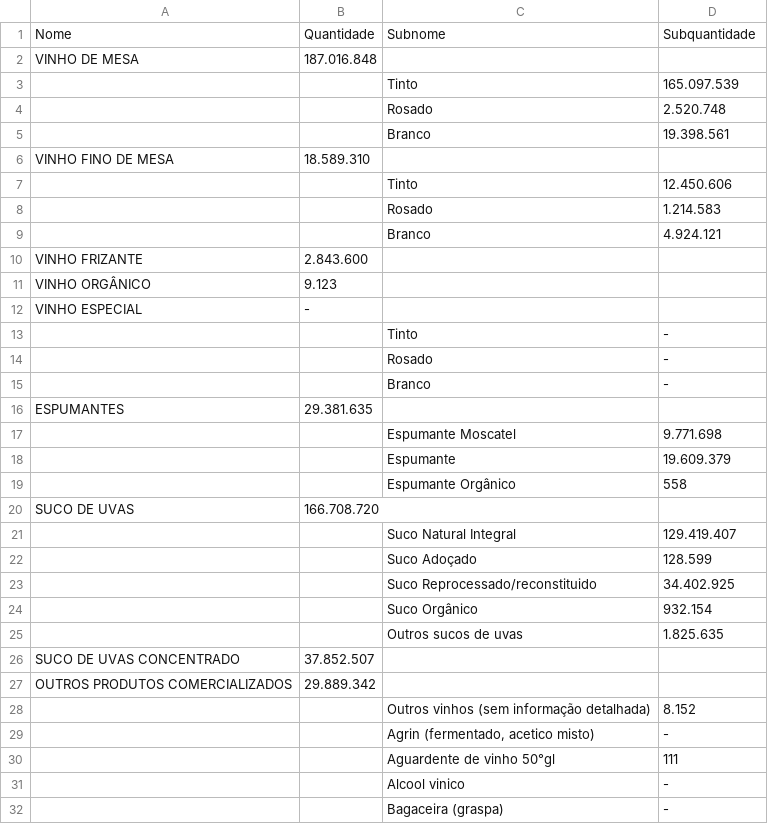
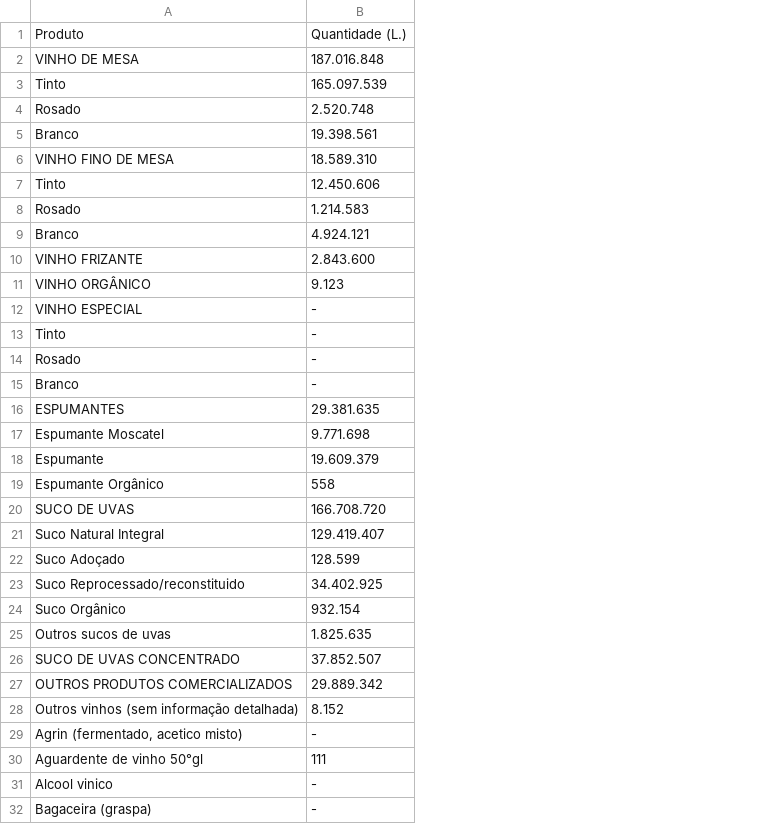
Before and after one commit to kirkgo/vinicultura-embrapa, a CSV file: data/comercializacao_data.csv, drawn as a sheet; only a part is shown; removed rows and columns are numbered as before the commit, all else as after; the diff covers the shown part only; the diff names each change by its address in the sheet, - before the commit and + after, or states it on an @@ line.

```diff
--- a/data/comercializacao_data.csv
+++ b/data/comercializacao_data.csv
-column A, rows 2-27: VINHO DE MESA |  |  |  | VINHO FINO DE MESA |  |  |  | VINHO FRIZANTE | VINHO ORGÂNICO | VINHO ESPECIAL |  |  |  | ESPUMANTES |  |  |  | SUCO DE UVAS |  |  |  |  |  | SUCO DE UVAS CONCENTRADO | OUTROS PRODUTOS COMERCIALIZADOS
-column B, rows 2-27: 187.016.848 |  |  |  | 18.589.310 |  |  |  | 2.843.600 | 9.123 | - |  |  |  | 29.381.635 |  |  |  | 166.708.720 |  |  |  |  |  | 37.852.507 | 29.889.342
-row 1: Nome | Quantidade | Subnome | Subquantidade
-A1: (empty)
+A1: Produto
-B1: (empty)
+B1: Quantidade (L.)
+row 2: VINHO DE MESA | 187.016.848
-A6: (empty)
+A6: VINHO FINO DE MESA
-B6: (empty)
+B6: 18.589.310
-A10: (empty)
+A10: VINHO FRIZANTE
-B10: (empty)
+B10: 2.843.600
-A11: (empty)
+A11: VINHO ORGÂNICO
-B11: (empty)
+B11: 9.123
-A12: (empty)
+A12: VINHO ESPECIAL
-B12: (empty)
+B12: -
-A16: (empty)
+A16: ESPUMANTES
-B16: (empty)
+B16: 29.381.635
-A20: (empty)
+A20: SUCO DE UVAS
-B20: (empty)
+B20: 166.708.720
-A26: (empty)
+A26: SUCO DE UVAS CONCENTRADO
-B26: (empty)
+B26: 37.852.507
-A27: (empty)
+A27: OUTROS PRODUTOS COMERCIALIZADOS
-B27: (empty)
+B27: 29.889.342
```
Also changed, not shown: 2 edited cells elsewhere in this file, data/processamento_americanas-e-hibridas_data.csv, data/processamento_viniferas_data.csv, 14 other files.
